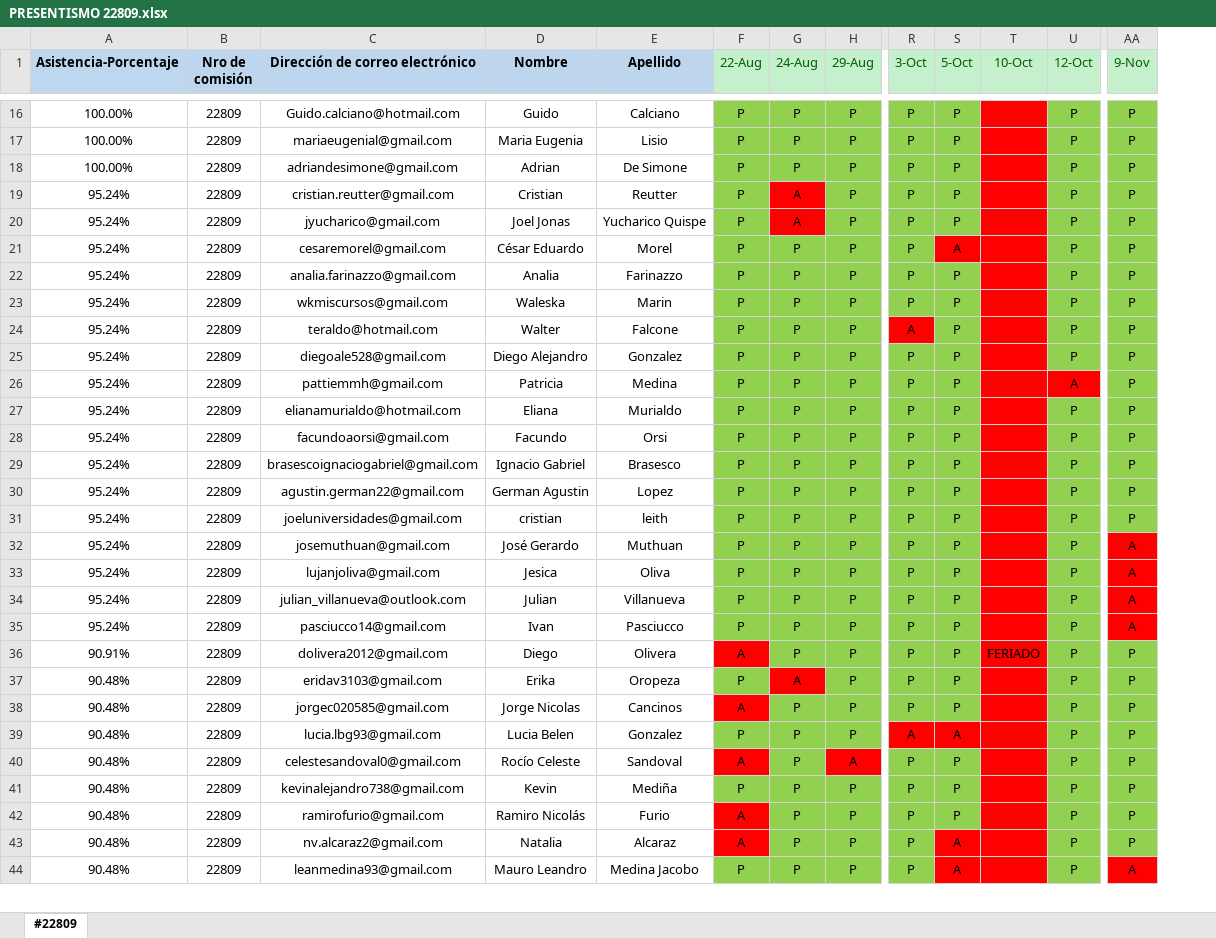
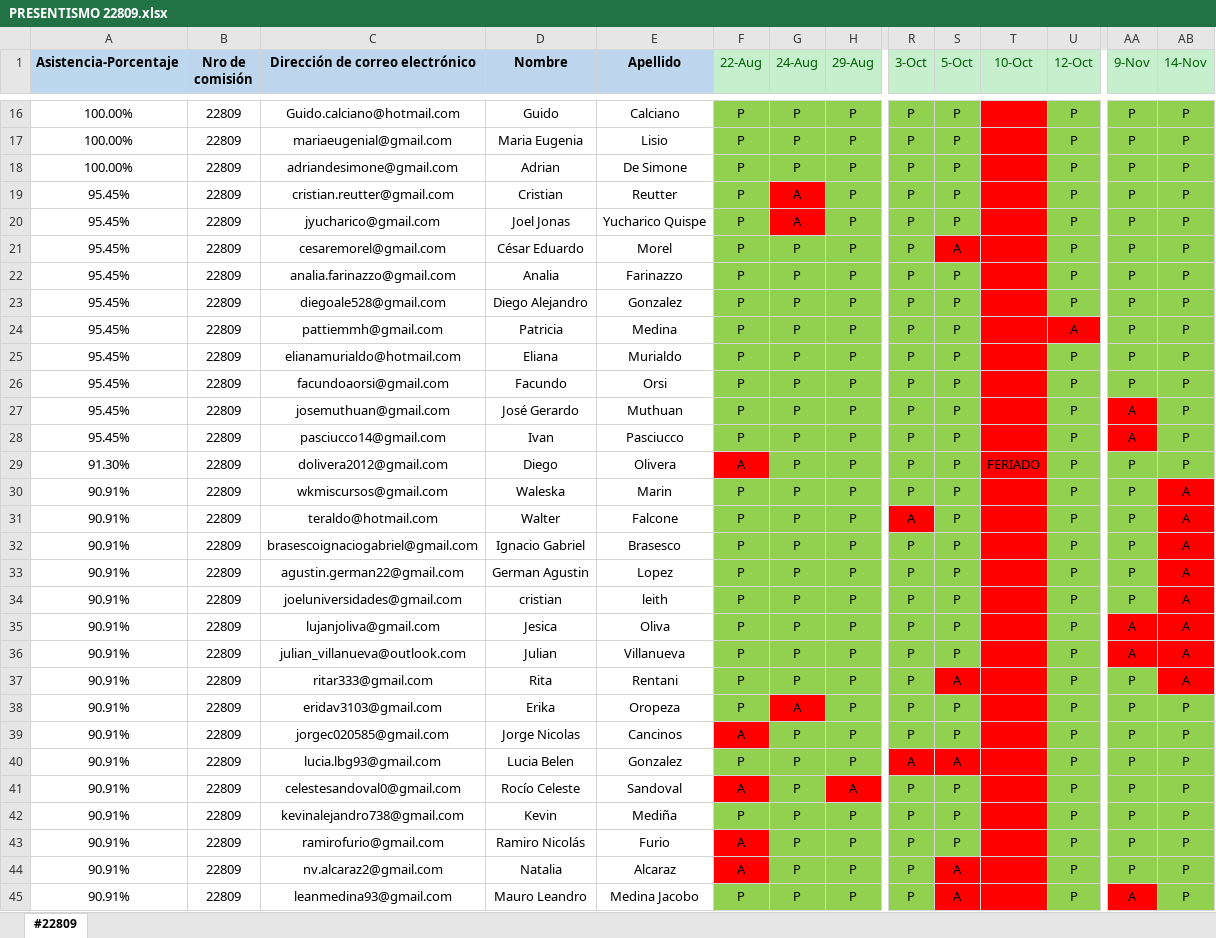
Before and after one commit to DevJumpProf/comision22809, an Excel workbook: PRESENTISMO 22809.xlsx, sheet #22809, drawn as a sheet; only a part is shown, gaps mark what is left out; values as stored, in another font and other column widths than the file's, no borders; removed rows and columns are numbered as before the commit, all else as after; rows hold the shown columns only; the diff covers the shown part only; the diff names each change by its address in the sheet, - before the commit and + after, or states it on an @@ line.

```diff
--- a/PRESENTISMO 22809.xlsx (sheet #22809)
+++ b/PRESENTISMO 22809.xlsx (sheet #22809)
+column AB (14-Nov), rows 16-26: all P; rows 32-45: A | A | A | A | A | A | P | P | P | P | P | P | P | P
-A19:A22 (Asistencia-Porcentaje): 95.24%
+A19:A22 (Asistencia-Porcentaje): 95.45%
-row 23: 95.24% | 22809 | wkmiscursos@gmail.com | Waleska | Marin | P | P | P | P | P |  | P | P
-row 24: 95.24% | 22809 | teraldo@hotmail.com | Walter | Falcone | P | P | P | A | P |  | P | P
-A23:A26 (Asistencia-Porcentaje): 95.24%
+A23:A26 (Asistencia-Porcentaje): 95.45%
+row 27: 95.45% | 22809 | josemuthuan@gmail.com | José Gerardo | Muthuan | P | P | P | P | P |  | P | A | P
+row 28: 95.45% | 22809 | pasciucco14@gmail.com | Ivan | Pasciucco | P | P | P | P | P |  | P | A | P
+row 29: 91.30% | 22809 | dolivera2012@gmail.com | Diego | Olivera | A | P | P | P | P | FERIADO | P | P | P
+row 30: 90.91% | 22809 | wkmiscursos@gmail.com | Waleska | Marin | P | P | P | P | P |  | P | P | A
+row 31: 90.91% | 22809 | teraldo@hotmail.com | Walter | Falcone | P | P | P | A | P |  | P | P | A
-A32:A34 (Asistencia-Porcentaje): 95.24%
+A32:A34 (Asistencia-Porcentaje): 90.91%
-row 32: 95.24% | 22809 | josemuthuan@gmail.com | José Gerardo | Muthuan | P | P | P | P | P |  | P | A
-A35:A36 (Asistencia-Porcentaje): 95.24%
+A35:A36 (Asistencia-Porcentaje): 90.91%
-row 35: 95.24% | 22809 | pasciucco14@gmail.com | Ivan | Pasciucco | P | P | P | P | P |  | P | A
-C37 (Dirección de correo electrónico): dolivera2012@gmail.com
+C37 (Dirección de correo electrónico): ritar333@gmail.com
-D37 (Nombre): Diego
+D37 (Nombre): Rita
-E37 (Apellido): Olivera
+E37 (Apellido): Rentani
-F37 (22-Aug): A
+F37 (22-Aug): P
-F37 fill: #FF0000
+F37 fill: #92D050
-S37 (5-Oct): P
+S37 (5-Oct): A
-S37 fill: #92D050
+S37 fill: #FF0000
-T37 (10-Oct): FERIADO
+T37 (10-Oct): (empty)
-A38:A45 (Asistencia-Porcentaje): 90.48%
+A38:A45 (Asistencia-Porcentaje): 90.91%
```
Also changed, not shown: 1 added row, 2 removed rows and 26 edited cells elsewhere in this sheet, formulas that keep their value, PROYECTOS 22809.xlsx, 18 other files.
